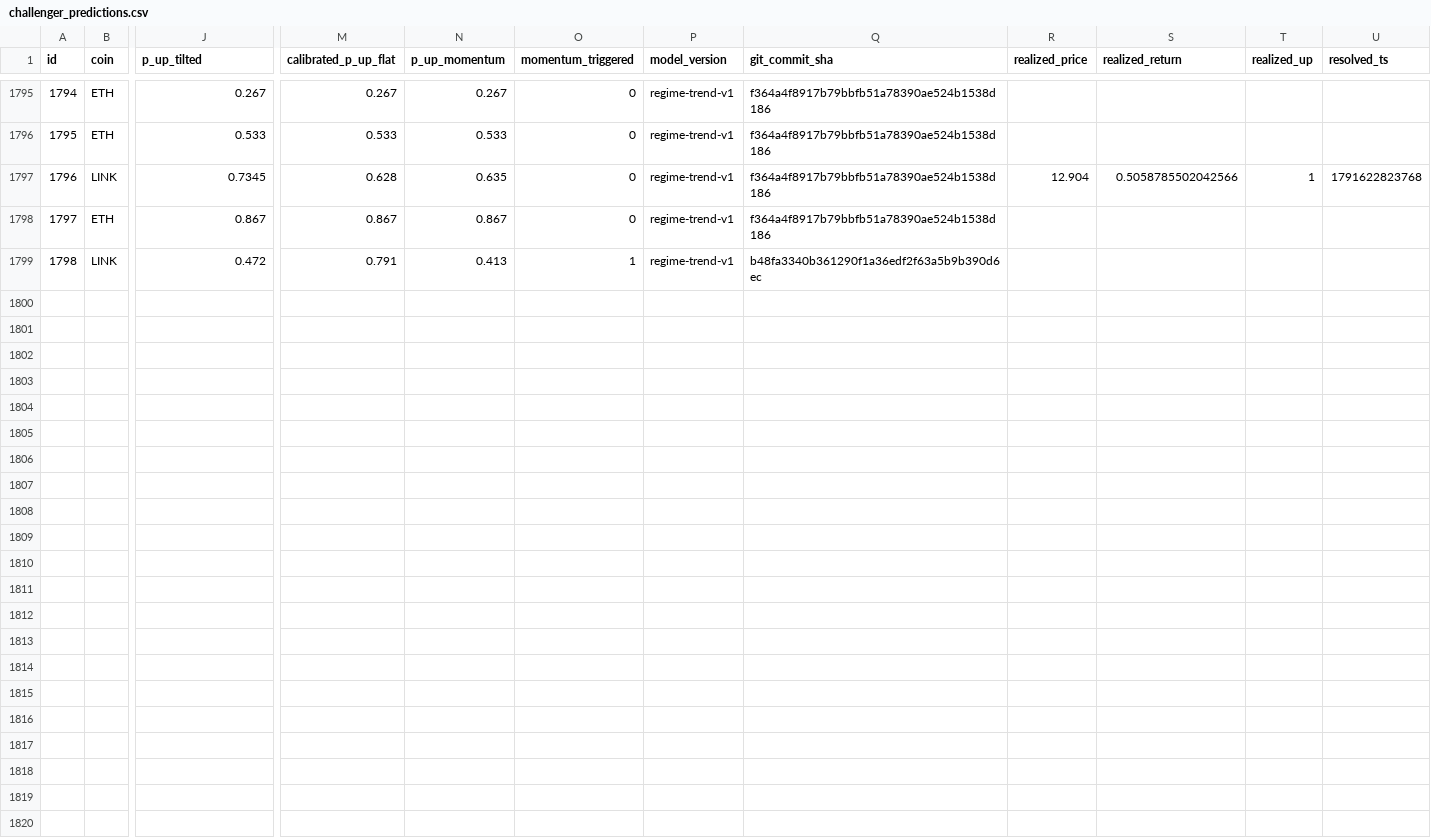
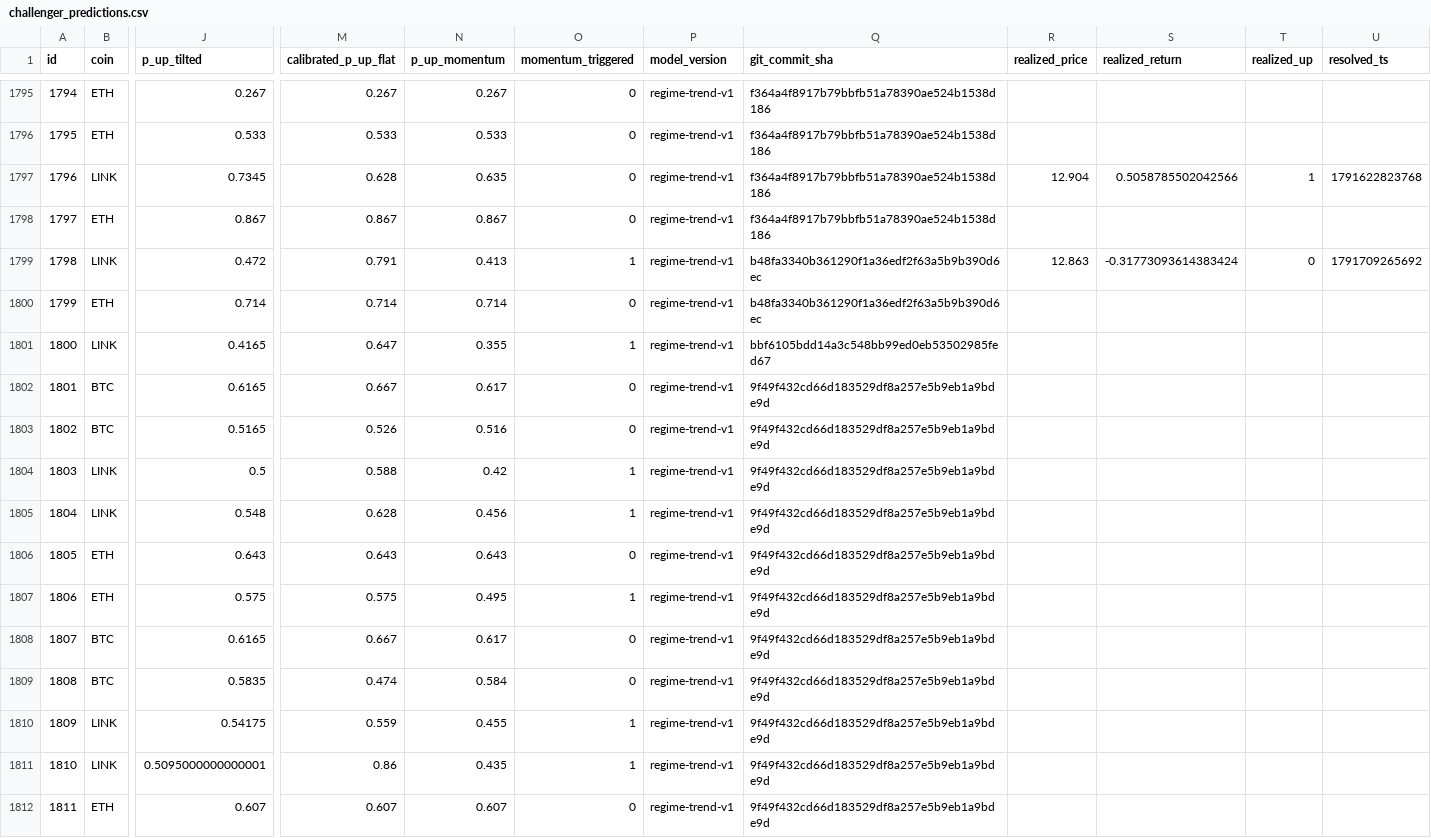
Before and after one commit to quiquandon-oss/PulseWorkerV2, a CSV file: data-exports/challenger_predictions.csv, drawn as a sheet; only a part is shown, gaps mark what is left out; rows hold the shown columns only; the diff names each change by its address in the sheet, - before the commit and + after, or states it on an @@ line.

```diff
--- a/data-exports/challenger_predictions.csv
+++ b/data-exports/challenger_predictions.csv
-R1799 (realized_price): (empty)
+R1799 (realized_price): 12.863
-S1799 (realized_return): (empty)
+S1799 (realized_return): -0.31773093614383424
-T1799 (realized_up): (empty)
+T1799 (realized_up): 0
-U1799 (resolved_ts): (empty)
+U1799 (resolved_ts): 1791709265692
+row 1800: 1799 | ETH | 0.714 | 0.714 | 0.714 | 0 | regime-trend-v1 | b48fa3340b361290f1a36edf2f63a5b9b390d6ec
+row 1801: 1800 | LINK | 0.4165 | 0.647 | 0.355 | 1 | regime-trend-v1 | bbf6105bdd14a3c548bb99ed0eb53502985fed67
+row 1802: 1801 | BTC | 0.6165 | 0.667 | 0.617 | 0 | regime-trend-v1 | 9f49f432cd66d183529df8a257e5b9eb1a9bde9d
+row 1803: 1802 | BTC | 0.5165 | 0.526 | 0.516 | 0 | regime-trend-v1 | 9f49f432cd66d183529df8a257e5b9eb1a9bde9d
+row 1804: 1803 | LINK | 0.5 | 0.588 | 0.42 | 1 | regime-trend-v1 | 9f49f432cd66d183529df8a257e5b9eb1a9bde9d
+row 1805: 1804 | LINK | 0.548 | 0.628 | 0.456 | 1 | regime-trend-v1 | 9f49f432cd66d183529df8a257e5b9eb1a9bde9d
+row 1806: 1805 | ETH | 0.643 | 0.643 | 0.643 | 0 | regime-trend-v1 | 9f49f432cd66d183529df8a257e5b9eb1a9bde9d
+row 1807: 1806 | ETH | 0.575 | 0.575 | 0.495 | 1 | regime-trend-v1 | 9f49f432cd66d183529df8a257e5b9eb1a9bde9d
+row 1808: 1807 | BTC | 0.6165 | 0.667 | 0.617 | 0 | regime-trend-v1 | 9f49f432cd66d183529df8a257e5b9eb1a9bde9d
+row 1809: 1808 | BTC | 0.5835 | 0.474 | 0.584 | 0 | regime-trend-v1 | 9f49f432cd66d183529df8a257e5b9eb1a9bde9d
+row 1810: 1809 | LINK | 0.54175 | 0.559 | 0.455 | 1 | regime-trend-v1 | 9f49f432cd66d183529df8a257e5b9eb1a9bde9d
+row 1811: 1810 | LINK | 0.5095000000000001 | 0.86 | 0.435 | 1 | regime-trend-v1 | 9f49f432cd66d183529df8a257e5b9eb1a9bde9d
+row 1812: 1811 | ETH | 0.607 | 0.607 | 0.607 | 0 | regime-trend-v1 | 9f49f432cd66d183529df8a257e5b9eb1a9bde9d
```
Also changed, not shown: data-exports/btc_predictions.csv, data-exports/eth_predictions.csv, 4 other files.
